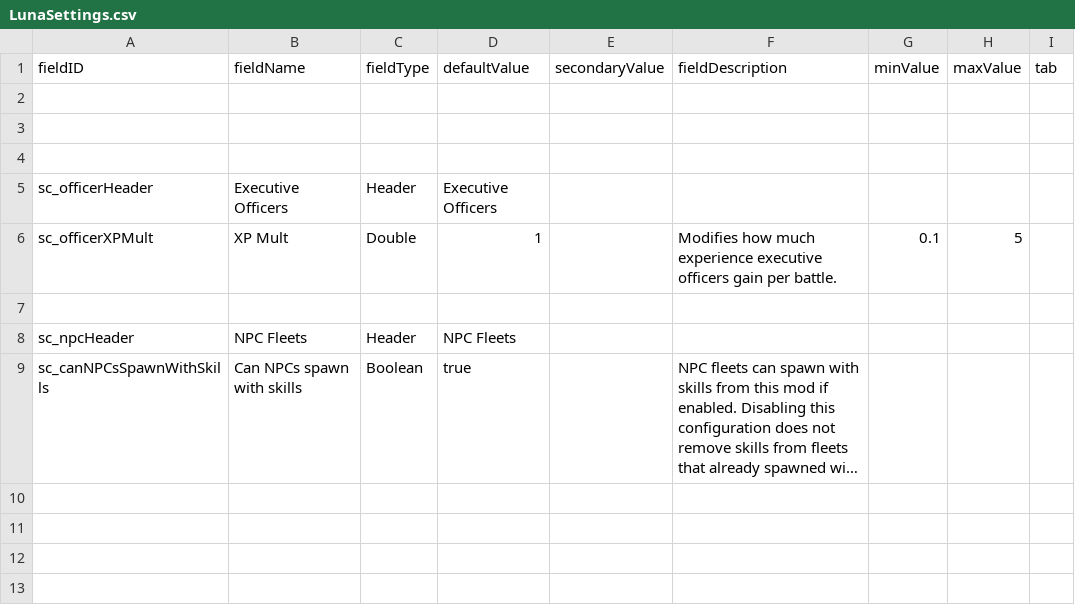
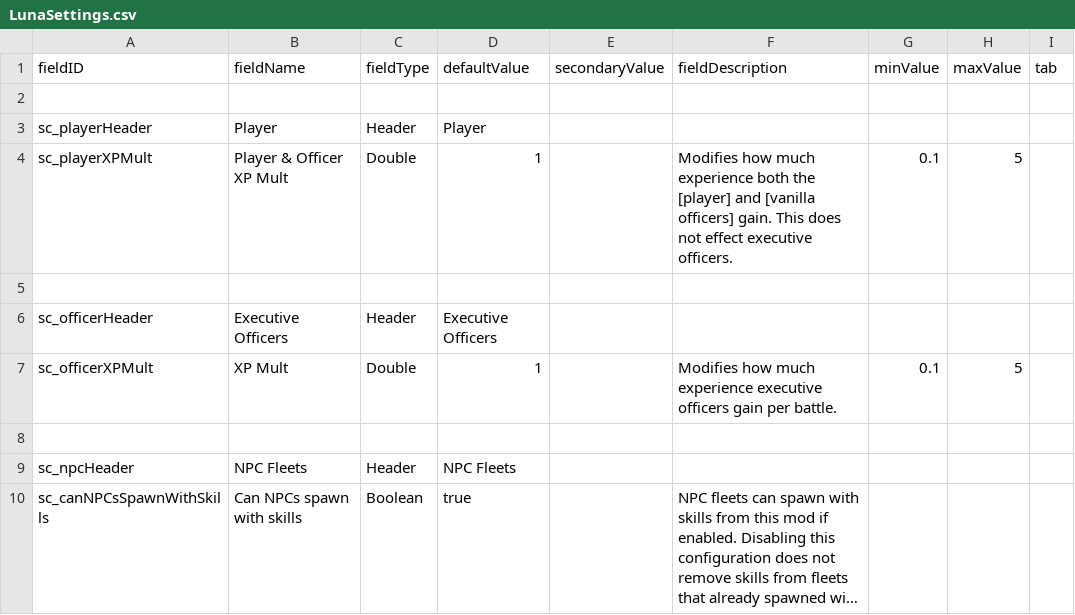
Before and after one commit to Lukas22041/SecondInCommand, a CSV file: data/config/LunaSettings.csv, drawn as a sheet; long unchanged cells end in …; the diff names each change by its address in the sheet, - before the commit and + after, or states it on an @@ line.

```diff
--- a/data/config/LunaSettings.csv
+++ b/data/config/LunaSettings.csv
-row 3: (empty)
+row 3: sc_playerHeader | Player | Header | Player
+row 4: sc_playerXPMult | Player & Officer XP Mult | Double | 1 |  | Modifies how much experience both the [player] and [vanilla officers] gain. This does not effect executive officers. | 0.1 | 5
```
Also changed, not shown: 4 other files.
